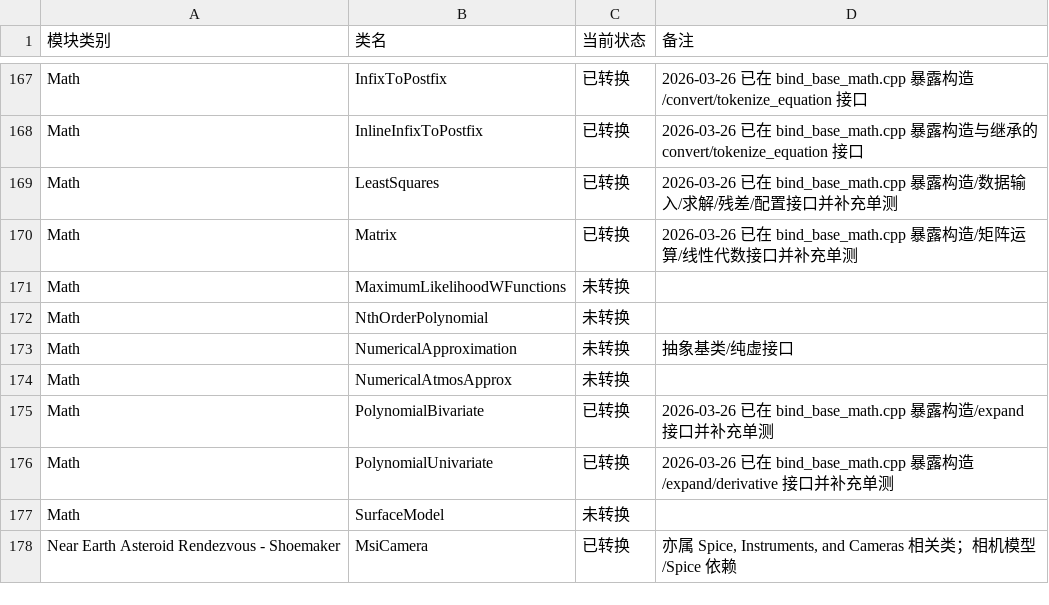
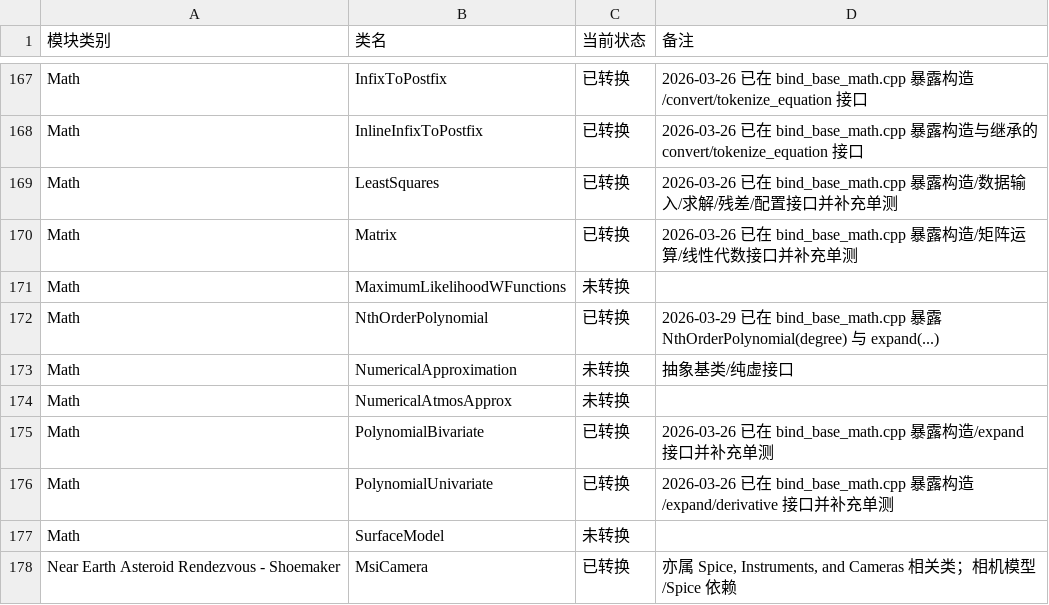
Before and after one commit to gengxun-henu/pyisis, a CSV file: todo_pybind11.csv, drawn as a sheet; only a part is shown, gaps mark what is left out.

```diff
--- a/todo_pybind11.csv
+++ b/todo_pybind11.csv
@@ -171,3 +171,3 @@ Math,Matrix,已转换,2026-03-26 已在 bind_base_math.cpp 暴露构造/矩阵
 Math,MaximumLikelihoodWFunctions,未转换,
-Math,NthOrderPolynomial,未转换,
+Math,NthOrderPolynomial,已转换,2026-03-29 已在 bind_base_math.cpp 暴露 NthOrderPolynomial(degree) 与 expand(...)
 Math,NumericalApproximation,未转换,抽象基类/纯虚接口
```
Also changed, not shown: class_bind_methods_details/base_nth_order_polynomial_methods.csv, class_bind_methods_details/methods_inventory_summary.csv, 5 other files.
